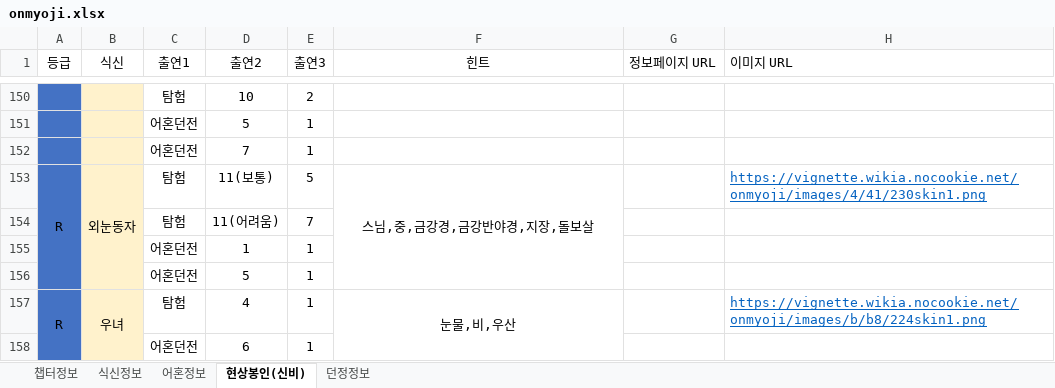
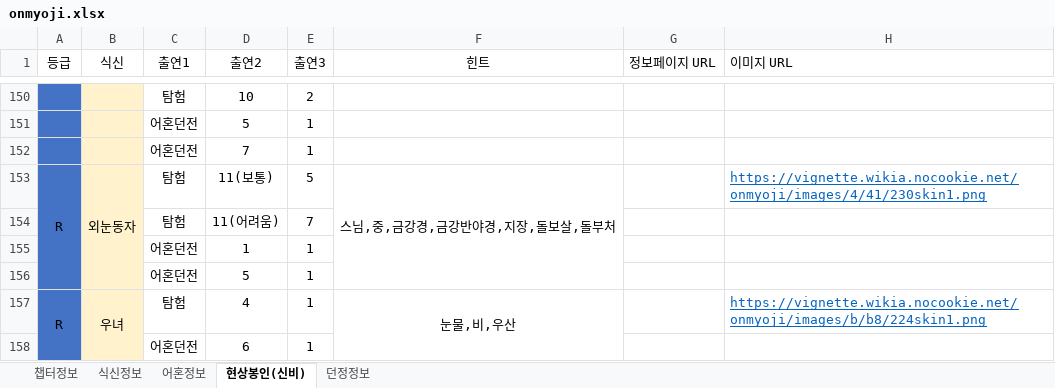
Before and after one commit to devin-sh-kim/onmyoji-bot, an Excel workbook: src/main/resources/onmyoji.xlsx, sheet 현상봉인(신비), drawn as a sheet; only a part is shown, gaps mark what is left out; values as stored, in another font and other column widths than the file's, no borders; conditional formats not drawn; the diff names each change by its address in the sheet, - before the commit and + after, or states it on an @@ line.

Commit message:
update data

```diff
--- a/src/main/resources/onmyoji.xlsx (sheet 현상봉인(신비))
+++ b/src/main/resources/onmyoji.xlsx (sheet 현상봉인(신비))
-F153 (힌트): 스님,중,금강경,금강반야경,지장,돌보살
+F153 (힌트): 스님,중,금강경,금강반야경,지장,돌보살,돌부처
```
